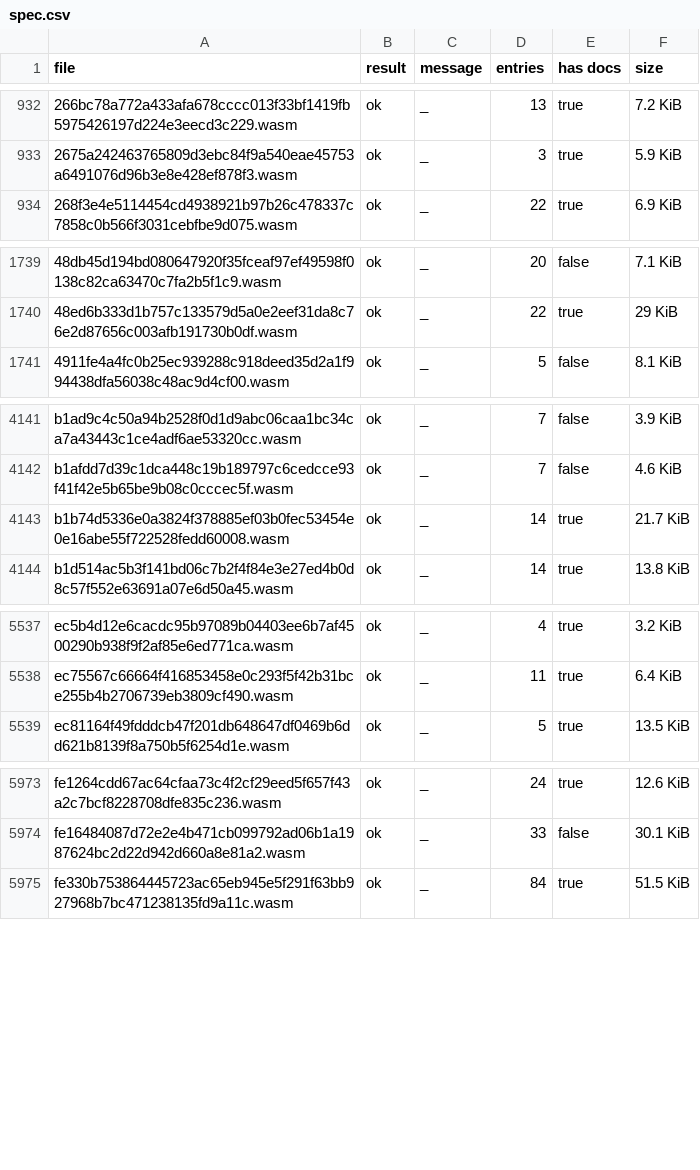
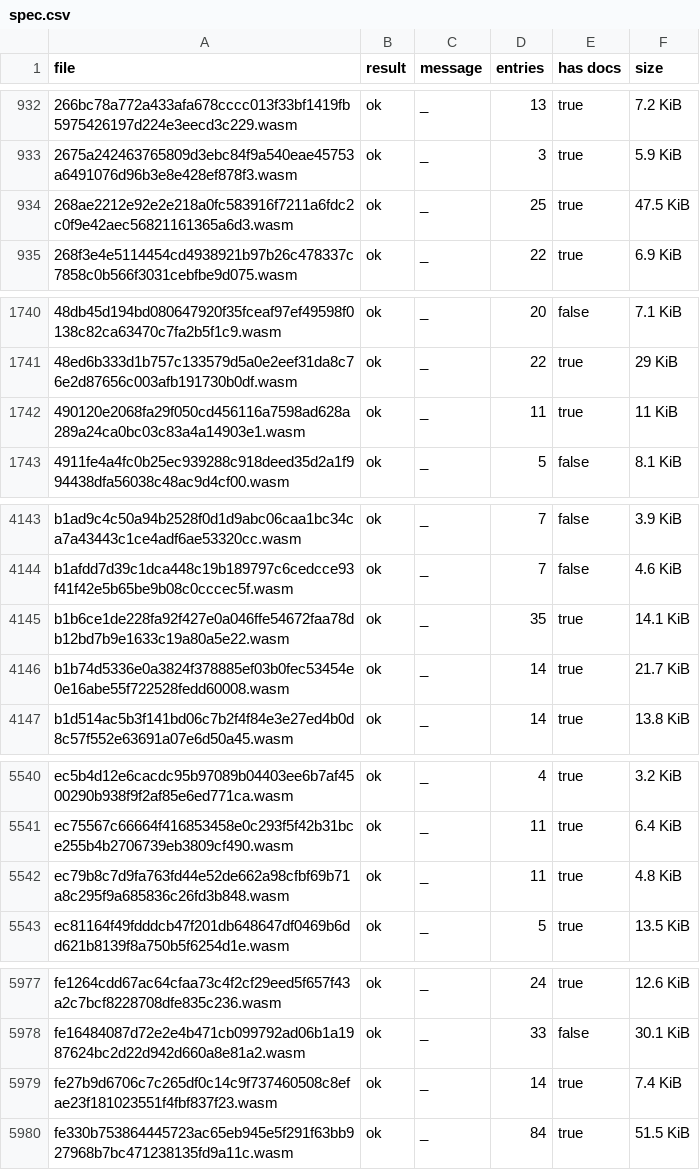
Before and after one commit to stellar-experimental/contract-wasms, a CSV file: analysis/spec.csv, drawn as a sheet; only a part is shown, gaps mark what is left out; the diff covers the shown part only; the diff names each change by its address in the sheet, - before the commit and + after, or states it on an @@ line.

```diff
--- a/analysis/spec.csv
+++ b/analysis/spec.csv
+row 934: 268ae2212e92e2e218a0fc583916f7211a6fdc2c0f9e42aec56821161365a6d3.wasm | ok | _ | 25 | true | 47.5 KiB
+row 1742: 490120e2068fa29f050cd456116a7598ad628a289a24ca0bc03c83a4a14903e1.wasm | ok | _ | 11 | true | 11 KiB
+row 4145: b1b6ce1de228fa92f427e0a046ffe54672faa78db12bd7b9e1633c19a80a5e22.wasm | ok | _ | 35 | true | 14.1 KiB
+row 5542: ec79b8c7d9fa763fd44e52de662a98cfbf69b71a8c295f9a685836c26fd3b848.wasm | ok | _ | 11 | true | 4.8 KiB
+row 5979: fe27b9d6706c7c265df0c14c9f737460508c8efae23f181023551f4fbf837f23.wasm | ok | _ | 14 | true | 7.4 KiB
```
Also changed, not shown: 3 edited cells elsewhere in this file, analysis/count_instances_per_wasm.csv, analysis/dupe-code.csv, 49 other files.
